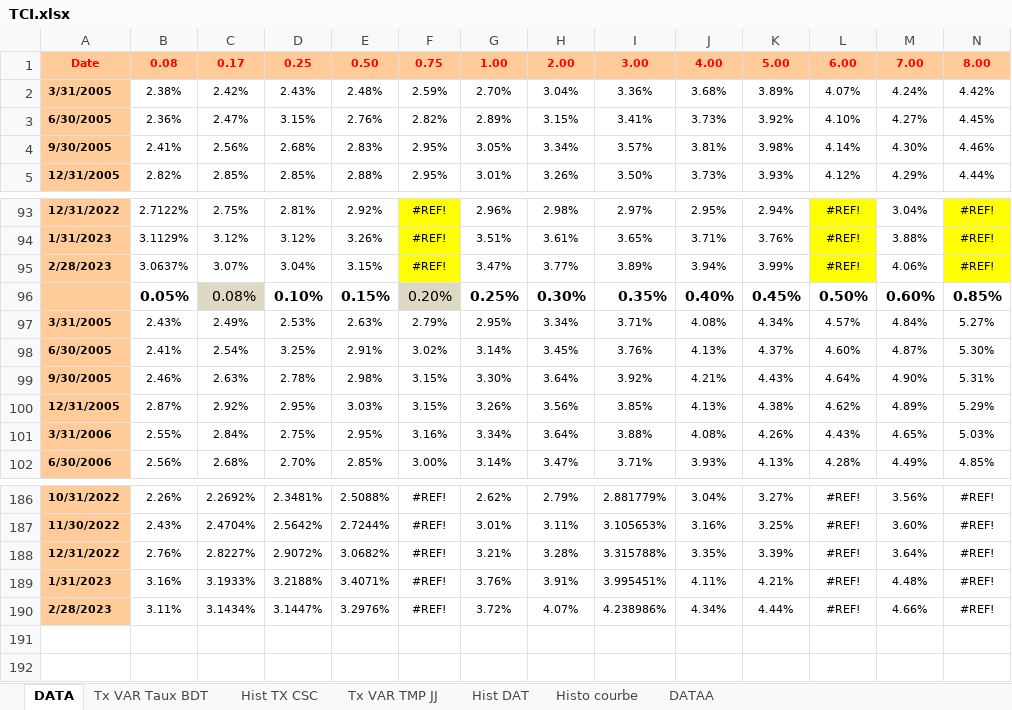
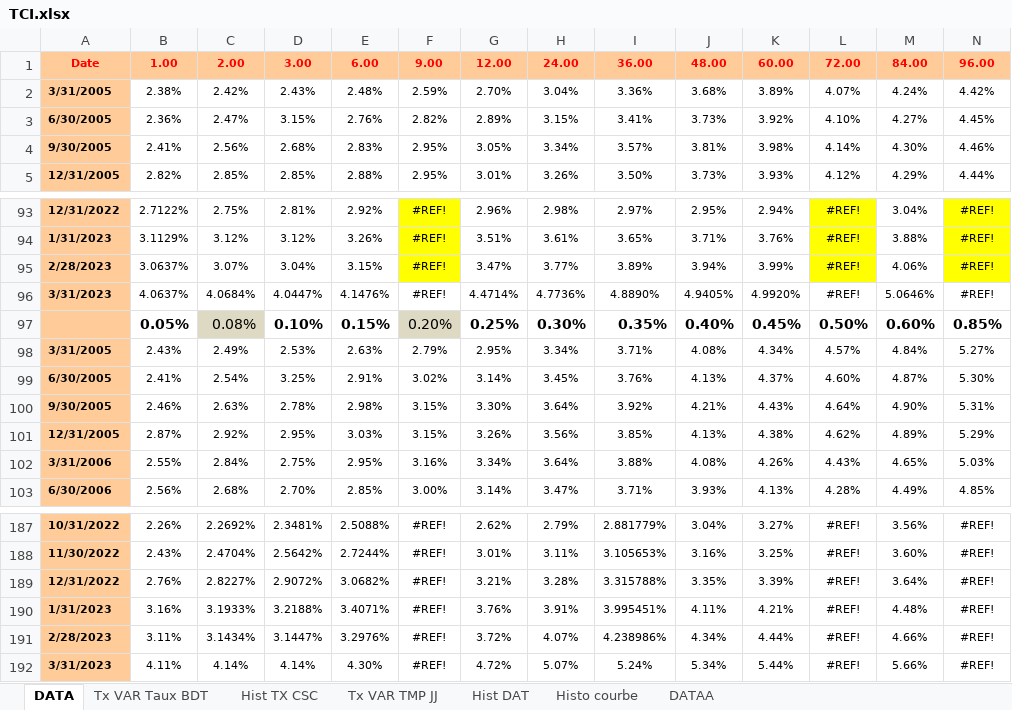
Before and after one commit to talibi2000/pricer, an Excel workbook: TCI.xlsx, sheet DATA, drawn as a sheet; only a part is shown, gaps mark what is left out; values as stored, in another font and other column widths than the file's, no borders; removed rows and columns are numbered as before the commit, all else as after; rows hold the shown columns only; the diff names each change by its address in the sheet, - before the commit and + after, or states it on an @@ line.

Commit message:
Add files via upload

```diff
--- a/TCI.xlsx (sheet DATA)
+++ b/TCI.xlsx (sheet DATA)
-row 1: Date | 0.08 | 0.17 | 0.25 | 0.50 | 0.75 | 1.00 | 2.00 | 3.00 | 4.00 | 5.00 | 6.00 | 7.00 | 8.00
+row 1: Date | 1.00 | 2.00 | 3.00 | 6.00 | 9.00 | 12.00 | 24.00 | 36.00 | 48.00 | 60.00 | 72.00 | 84.00 | 96.00
+row 96: 3/31/2023 | 4.0637% | 4.0684% | 4.0447% | 4.1476% | #REF! | 4.4714% | 4.7736% | 4.8890% | 4.9405% | 4.9920% | #REF! | 5.0646% | #REF!
+row 192: 3/31/2023 | 4.11% | 4.14% | 4.14% | 4.30% | #REF! | 4.72% | 5.07% | 5.24% | 5.34% | 5.44% | #REF! | 5.66% | #REF!
```
Also changed, not shown: formulas that keep their value.
